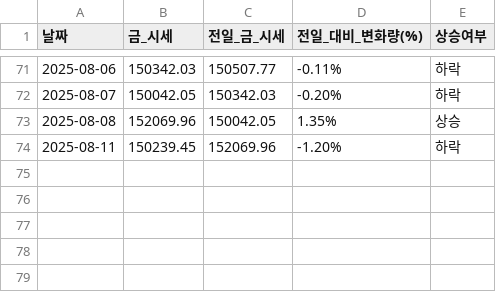
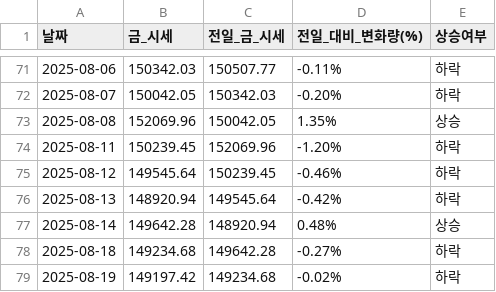
Before and after one commit to YMDarkness/Web_Crawling, a CSV file: gold_price_test/gold_price.csv, drawn as a sheet; only a part is shown, gaps mark what is left out.

Commit message:
국내 금 시세 데이터

```diff
--- a/gold_price_test/gold_price.csv
+++ b/gold_price_test/gold_price.csv
@@ -74 +74,6 @@
 2025-08-11,150239.45,152069.96,-1.20%,하락
+2025-08-12,149545.64,150239.45,-0.46%,하락
+2025-08-13,148920.94,149545.64,-0.42%,하락
+2025-08-14,149642.28,148920.94,0.48%,상승
+2025-08-18,149234.68,149642.28,-0.27%,하락
+2025-08-19,149197.42,149234.68,-0.02%,하락
```
